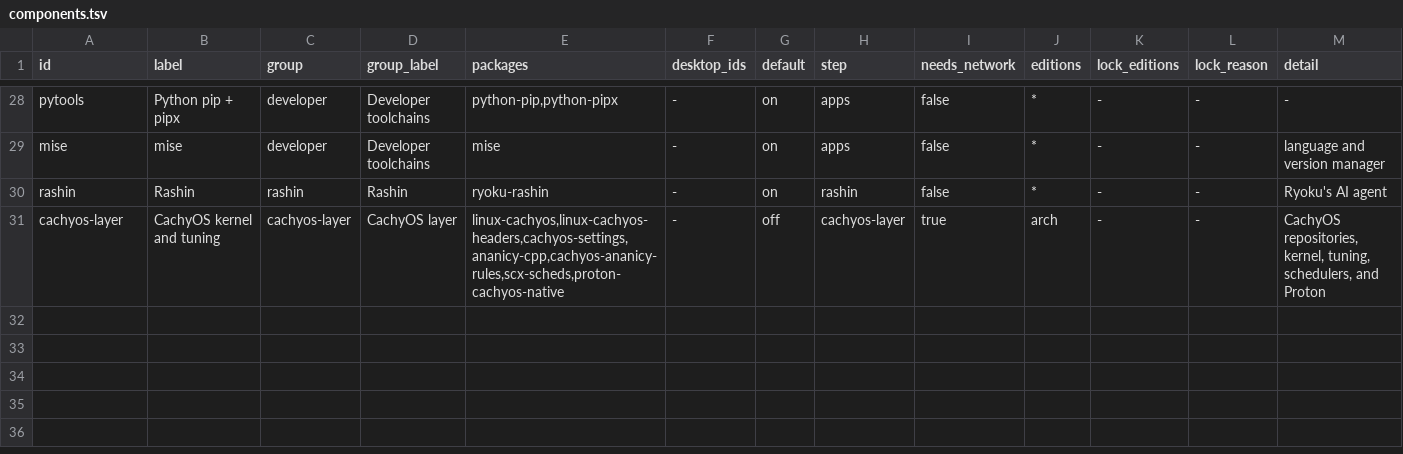
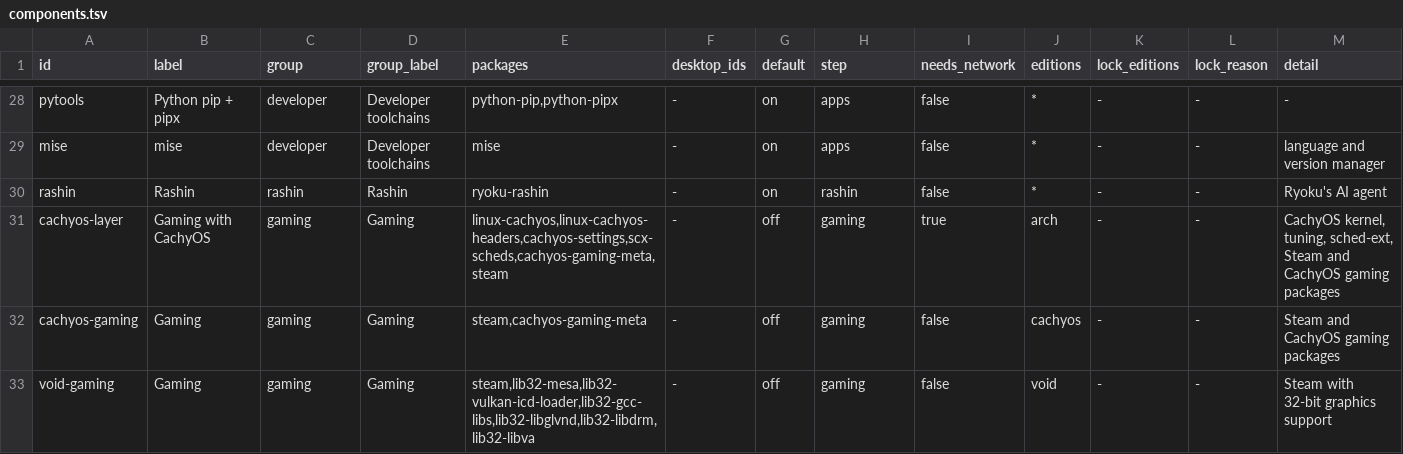
Before and after one commit to Gideon-Yebei/ryoku, a TSV file: installation/installerplan/components.tsv, drawn as a sheet; only a part is shown, gaps mark what is left out.

Commit message:
[installation] gaming: ask one Gaming question on every edition
The Arch ISO's CachyOS layer never worked: ryoku-pkg-cachyos added only
[cachyos-v3], above [core], so cachyos-settings, its rules and the Proton
build were target not found, and a later pacman -Syu would have swapped
about twenty Arch packages and zlib for CachyOS builds. It also asked for
proton-cachyos-native, which Steam no longer lists.

Every ISO now asks one Gaming question after Rashin, off by default:
- Arch, Gaming with CachyOS (network and x86-64-v3): linux-cachyos and
  headers, cachyos-settings, scx-scheds, cachyos-gaming-meta (Proton-CachyOS
  SLR, Wine-CachyOS, umu-launcher, winetricks, protontricks) and Steam. The
  package list comes from the cachyos-layer row of components.tsv. The
  CachyOS kernel boots by default with Arch linux as the fallback; on NVIDIA
  it adds linux-cachyos-nvidia-open or uses the DKMS build, and keeps Arch
  linux as default when the CachyOS kernel has no working module.
- CachyOS: Steam and cachyos-gaming-meta from the image.
- Void: Steam and the 32-bit graphics baseline from the image. The CachyOS
  kernel, tuning and Proton-CachyOS do not exist for Void.

ryoku-pkg-cachyos now adds [cachyos-v3] and [cachyos] below every Arch
repository and [ryoku], so Arch stays authoritative; it migrates the old
layout, never touches a CachyOS edition's pacman.conf, and falls back from
keyservers to a fingerprint-checked cachyos-keyring package. The script
installer offers the same choice per edition and its prebuilt binary is
regenerated.

Note: New: the Arch, CachyOS and Void installers ask one Gaming question, off by default
Note: New: Arch can add the CachyOS kernel, tuning, Steam and Proton-CachyOS during setup
Note: Fixed: the CachyOS kernel option on Arch installs again and no longer swaps Arch packages for CachyOS builds
Note: Fixed: NVIDIA machines keep booting the Arch kernel when the CachyOS kernel has no working driver
Note: New: Void can install Steam with 32-bit graphics support from the installer image
Note: Removed: the CachyOS edition no longer installs Proton-CachyOS unless Gaming is chosen

```diff
--- a/installation/installerplan/components.tsv
+++ b/installation/installerplan/components.tsv
@@ -30,2 +30,4 @@ mise	mise	developer	Developer toolchains	mise	-	on	apps	false	*	-	-	language and
 rashin	Rashin	rashin	Rashin	ryoku-rashin	-	on	rashin	false	*	-	-	Ryoku's AI agent
-cachyos-layer	CachyOS kernel and tuning	cachyos-layer	CachyOS layer	linux-cachyos,linux-cachyos-headers,cachyos-settings,ananicy-cpp,cachyos-ananicy-rules,scx-scheds,proton-cachyos-native	-	off	cachyos-layer	true	arch	-	-	CachyOS repositories, kernel, tuning, schedulers, and Proton
+cachyos-layer	Gaming with CachyOS	gaming	Gaming	linux-cachyos,linux-cachyos-headers,cachyos-settings,scx-scheds,cachyos-gaming-meta,steam	-	off	gaming	true	arch	-	-	CachyOS kernel, tuning, sched-ext, Steam and CachyOS gaming packages
+cachyos-gaming	Gaming	gaming	Gaming	steam,cachyos-gaming-meta	-	off	gaming	false	cachyos	-	-	Steam and CachyOS gaming packages
+void-gaming	Gaming	gaming	Gaming	steam,lib32-mesa,lib32-vulkan-icd-loader,lib32-gcc-libs,lib32-libglvnd,lib32-libdrm,lib32-libva	-	off	gaming	false	void	-	-	Steam with 32-bit graphics support
```
Also changed, not shown: void/packages/translations.tsv, 34 other files.
